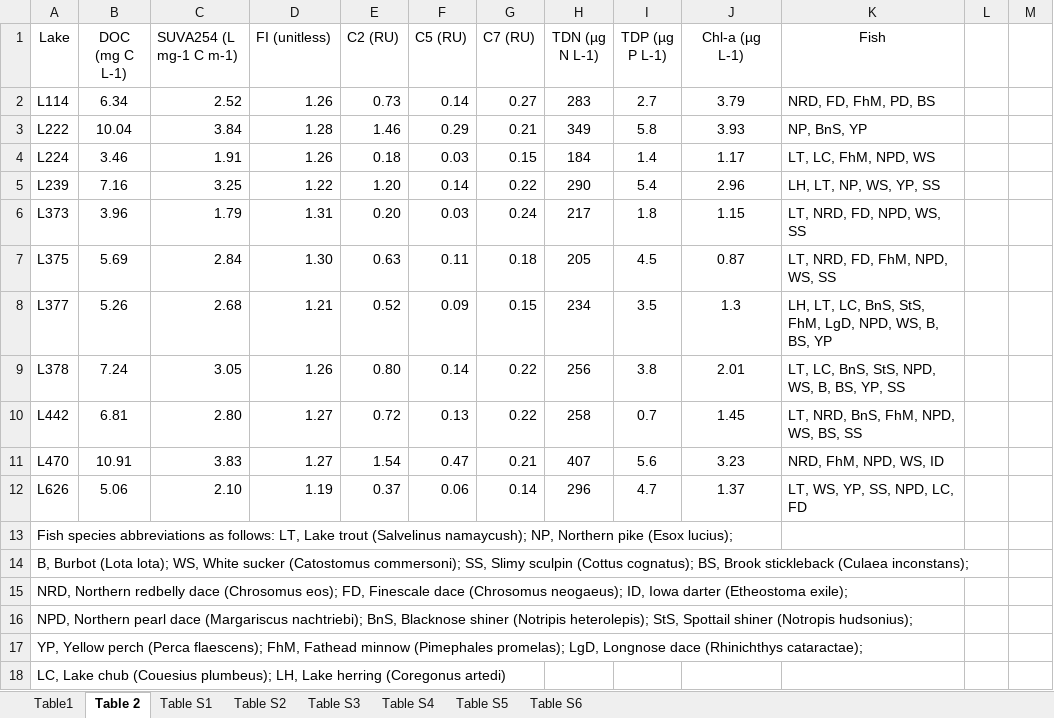
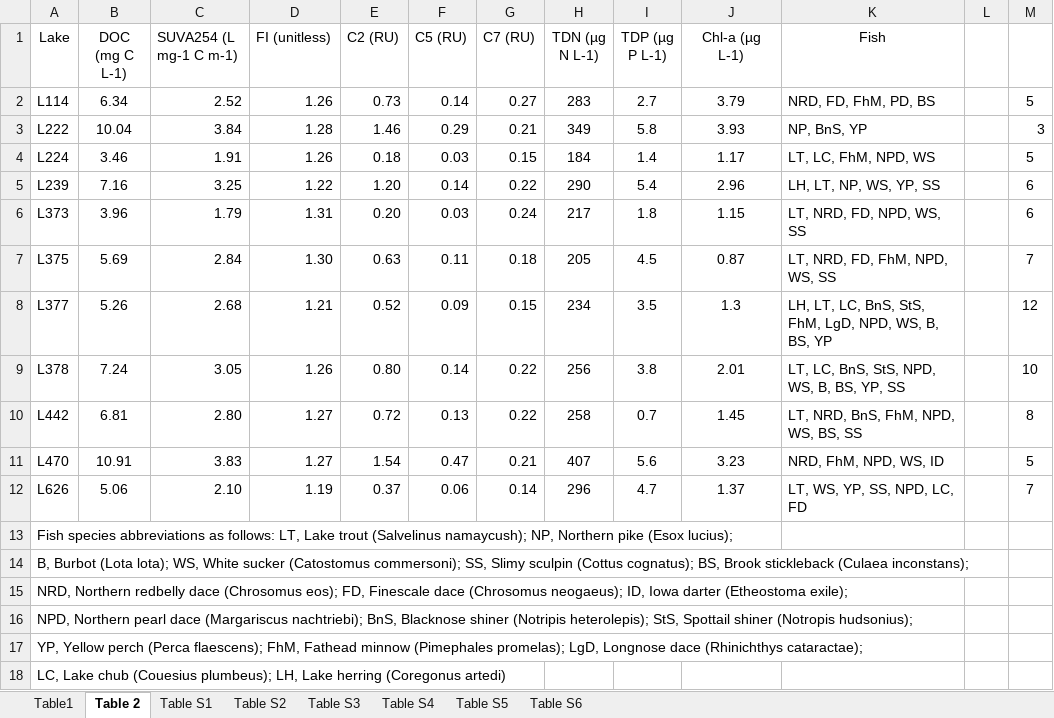
Before and after one commit to SandraKNG/11-DOC-ELA_animal-excretion, an Excel workbook: tables_figures/final_tables_figures/Tables.xlsx, sheet Table 2, drawn as a sheet; values as stored, in another font and other column widths than the file's, no borders; charts and pictures not drawn; the diff names each change by its address in the sheet, - before the commit and + after, or states it on an @@ line.

Commit message:
updated supplementary figure

```diff
--- a/tables_figures/final_tables_figures/Tables.xlsx (sheet Table 2)
+++ b/tables_figures/final_tables_figures/Tables.xlsx (sheet Table 2)
-M2: (empty)
+M2: 5
-M3: (empty)
+M3: 3
-M4: (empty)
+M4: 5
-M5:M6: (empty)
+M5:M6: 6
-M7: (empty)
+M7: 7
-M8: (empty)
+M8: 12
-M9: (empty)
+M9: 10
-M10: (empty)
+M10: 8
-M11: (empty)
+M11: 5
-M12: (empty)
+M12: 7
```
Also changed, not shown: charts or pictures, 6 other files.
